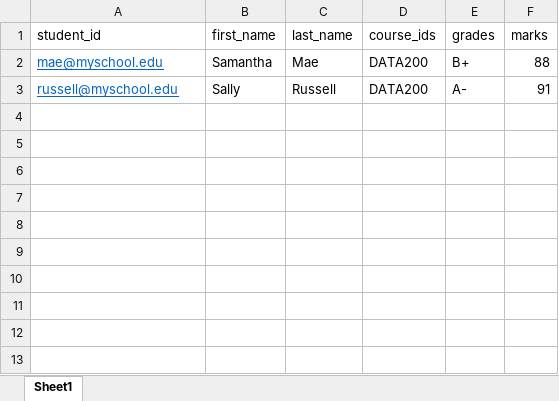
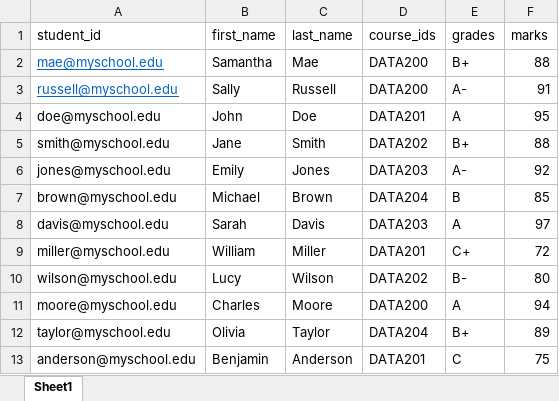
Before and after one commit to lpakingan/Data200-Lab1, an Excel workbook: student.xlsx, sheet Sheet1, drawn as a sheet; values as stored, in another font and other column widths than the file's, no borders; the diff names each change by its address in the sheet, - before the commit and + after, or states it on an @@ line.

Commit message:
Module 6: implement sorting of students, add more student data

```diff
--- a/student.xlsx (sheet Sheet1)
+++ b/student.xlsx (sheet Sheet1)
+row 4: doe@myschool.edu | John | Doe | DATA201 | A | 95
+row 5: smith@myschool.edu | Jane | Smith | DATA202 | B+ | 88
+row 6: jones@myschool.edu | Emily | Jones | DATA203 | A- | 92
+row 7: brown@myschool.edu | Michael | Brown | DATA204 | B | 85
+row 8: davis@myschool.edu | Sarah | Davis | DATA203 | A | 97
+row 9: miller@myschool.edu | William | Miller | DATA201 | C+ | 72
+row 10: wilson@myschool.edu | Lucy | Wilson | DATA202 | B- | 80
+row 11: moore@myschool.edu | Charles | Moore | DATA200 | A | 94
+row 12: taylor@myschool.edu | Olivia | Taylor | DATA204 | B+ | 89
+row 13: anderson@myschool.edu | Benjamin | Anderson | DATA201 | C | 75
```
Also changed, not shown: 2 other files.
